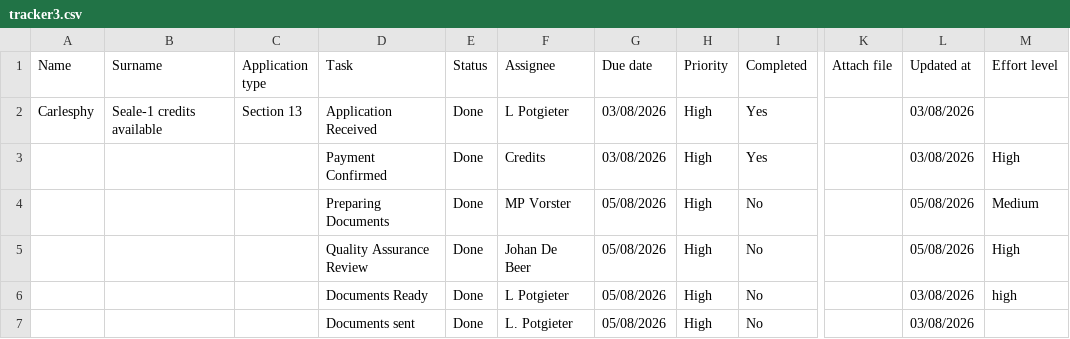
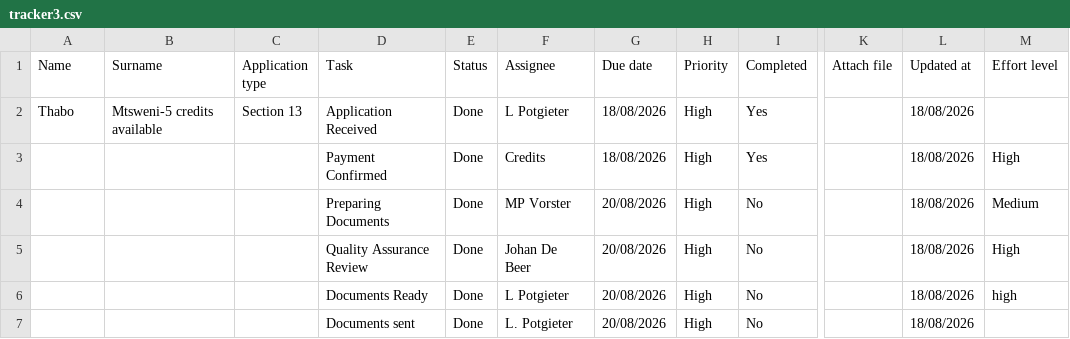
Before and after one commit to johandebeer21/Tracker-Demo, a CSV file: tracker3.csv, drawn as a sheet; only a part is shown, gaps mark what is left out; the diff names each change by its address in the sheet, - before the commit and + after, or states it on an @@ line.

Commit message:
Update tracker3.csv

```diff
--- a/tracker3.csv
+++ b/tracker3.csv
-A2 (Name): Carlesphy
+A2 (Name): Thabo
-B2 (Surname): Seale-1 credits available
+B2 (Surname): Mtsweni-5 credits available
-G2:G3 (Due date): 03/08/2026
+G2:G3 (Due date): 18/08/2026
-L2:L3 (Updated at): 03/08/2026
+L2:L3 (Updated at): 18/08/2026
-G4:G7 (Due date): 05/08/2026
+G4:G7 (Due date): 20/08/2026
-L4:L5 (Updated at): 05/08/2026
+L4:L5 (Updated at): 18/08/2026
-L6:L7 (Updated at): 03/08/2026
+L6:L7 (Updated at): 18/08/2026
```
